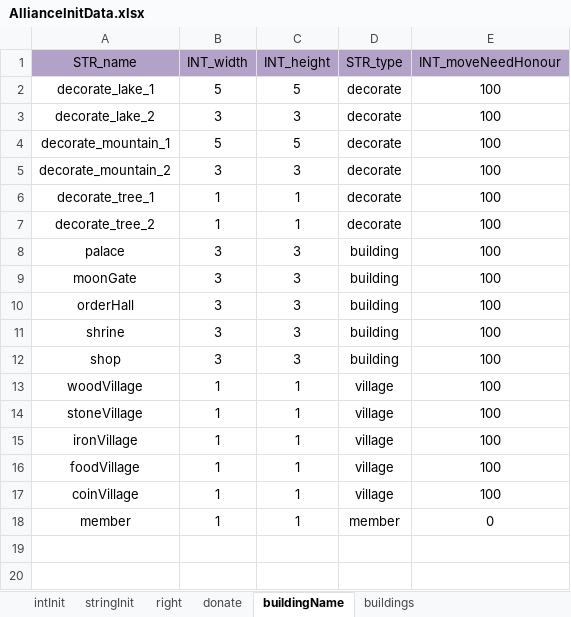
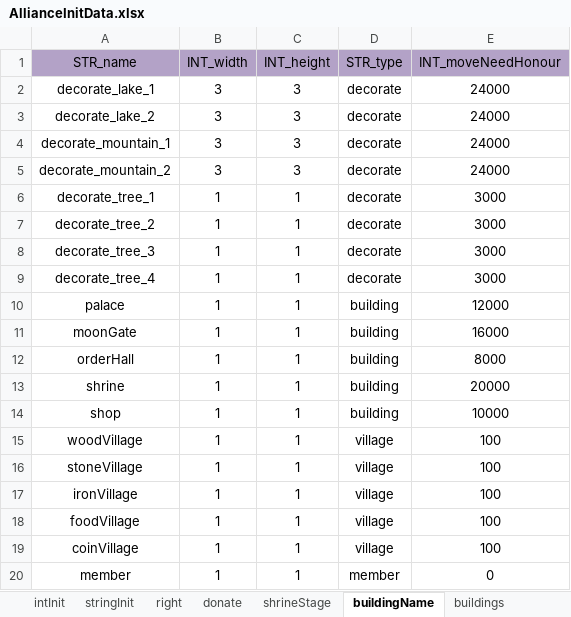
Before and after one commit to ModunZhang/kod_docs, an Excel workbook: datas/shared/AllianceInitData.xlsx, sheet buildingName, drawn as a sheet; values as stored, in another font and other column widths than the file's, no borders; addresses are those after the commit; the diff names each change by its address in the sheet, - before the commit and + after, or states it on an @@ line.

```diff
--- a/datas/shared/AllianceInitData.xlsx (sheet buildingName)
+++ b/datas/shared/AllianceInitData.xlsx (sheet buildingName)
+sheet tab: shrineStage
-B2 (INT_width): 5
+B2 (INT_width): 3
-C2 (INT_height): 5
+C2 (INT_height): 3
-E2:E5 (INT_moveNeedHonour): 100
+E2:E5 (INT_moveNeedHonour): 24000
-B4 (INT_width): 5
+B4 (INT_width): 3
-C4 (INT_height): 5
+C4 (INT_height): 3
-E6:E7 (INT_moveNeedHonour): 100
+E6:E7 (INT_moveNeedHonour): 3000
+row 8: decorate_tree_3 | 1 | 1 | decorate | 3000
+row 9: decorate_tree_4 | 1 | 1 | decorate | 3000
-B10:B14 (INT_width): 3
+B10:B14 (INT_width): 1
-C10:C14 (INT_height): 3
+C10:C14 (INT_height): 1
-E10 (INT_moveNeedHonour): 100
+E10 (INT_moveNeedHonour): 12000
-E11 (INT_moveNeedHonour): 100
+E11 (INT_moveNeedHonour): 16000
-E12 (INT_moveNeedHonour): 100
+E12 (INT_moveNeedHonour): 8000
-E13 (INT_moveNeedHonour): 100
+E13 (INT_moveNeedHonour): 20000
-E14 (INT_moveNeedHonour): 100
+E14 (INT_moveNeedHonour): 10000
```
Also changed, not shown: sheet buildings, sheet donate, sheet intInit, datas/shared/AllianceBuilding.xlsx, datas/shared/GemsPayment.xlsx, 3 other files.
